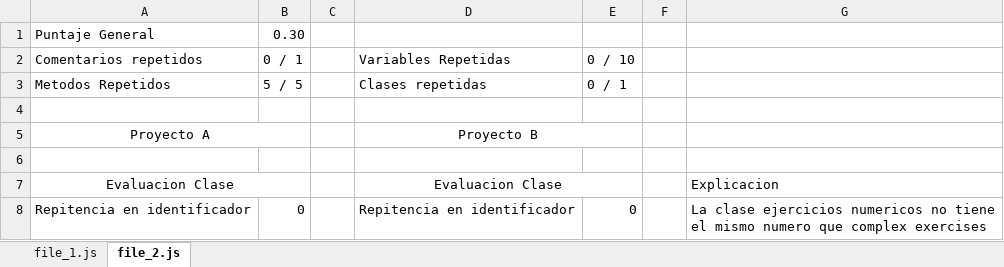
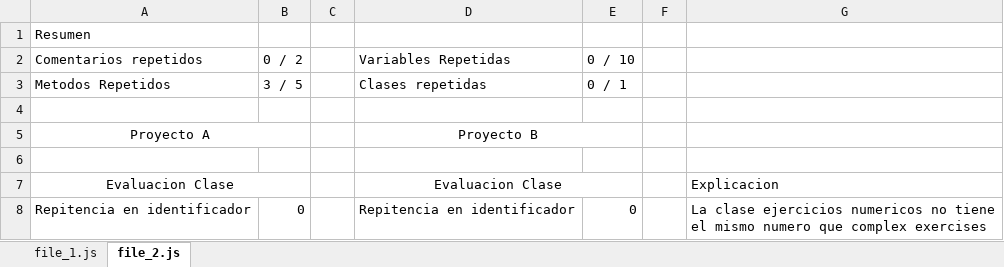
Before and after one commit to erclem1998/ArchivosPruebaOLC1-2S2021, an Excel workbook: Proyecto 1/Pruebas/Prueba1/Puntajes.xlsx, sheet file_2.js, drawn as a sheet; only a part is shown; values as stored, in another font and other column widths than the file's, no borders; removed rows and columns are numbered as before the commit, all else as after; the diff names each change by its address in the sheet, - before the commit and + after, or states it on an @@ line.

Commit message:
Se corrigio archivo de puntajes

```diff
--- a/Proyecto 1/Pruebas/Prueba1/Puntajes.xlsx (sheet file_2.js)
+++ b/Proyecto 1/Pruebas/Prueba1/Puntajes.xlsx (sheet file_2.js)
-row 1: Puntaje General | 0.30
+row 1: Resumen
-B2: 0 / 1
+B2: 0 / 2
-B3 (0 / 2): 5 / 5
+B3 (0 / 2): 3 / 5
```
Also changed, not shown: sheet file_1.js.
